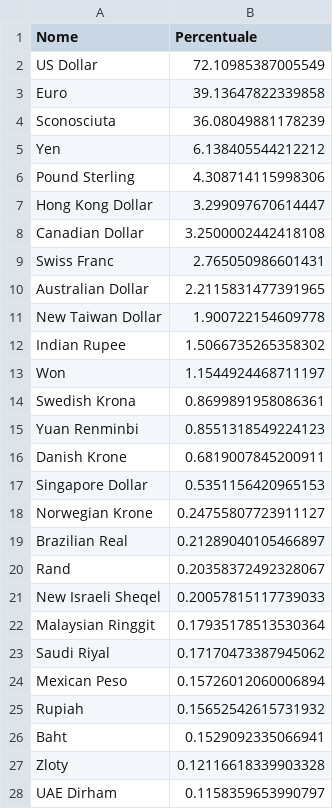
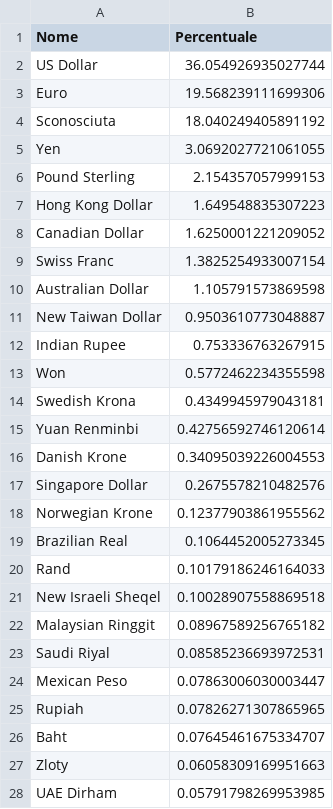
Before and after one commit to mavek87/etf-metadata-extractor, a CSV file: extraetf/portfolio_analysis/valute.csv, drawn as a sheet; only a part is shown; the diff covers the shown part only.

```diff
--- a/extraetf/portfolio_analysis/valute.csv
+++ b/extraetf/portfolio_analysis/valute.csv
@@ -1,28 +1,28 @@
 Nome,Percentuale
-US Dollar,72.10985387005549
-Euro,39.13647822339858
-Sconosciuta,36.08049881178239
-Yen,6.138405544212212
-Pound Sterling,4.308714115998306
-Hong Kong Dollar,3.299097670614447
-Canadian Dollar,3.2500002442418108
-Swiss Franc,2.765050986601431
-Australian Dollar,2.2115831477391965
-New Taiwan Dollar,1.900722154609778
-Indian Rupee,1.5066735265358302
-Won,1.1544924468711197
-Swedish Krona,0.8699891958086361
-Yuan Renminbi,0.8551318549224123
-Danish Krone,0.6819007845200911
-Singapore Dollar,0.5351156420965153
-Norwegian Krone,0.24755807723911127
-Brazilian Real,0.21289040105466897
-Rand,0.20358372492328067
-New Israeli Sheqel,0.20057815117739033
-Malaysian Ringgit,0.17935178513530364
-Saudi Riyal,0.17170473387945062
-Mexican Peso,0.15726012060006894
-Rupiah,0.15652542615731932
-Baht,0.1529092335066941
-Zloty,0.12116618339903328
-UAE Dirham,0.1158359653990797
+US Dollar,36.054926935027744
+Euro,19.568239111699306
+Sconosciuta,18.040249405891192
+Yen,3.0692027721061055
+Pound Sterling,2.154357057999153
+Hong Kong Dollar,1.649548835307223
+Canadian Dollar,1.6250001221209052
+Swiss Franc,1.3825254933007154
+Australian Dollar,1.105791573869598
+New Taiwan Dollar,0.9503610773048887
+Indian Rupee,0.753336763267915
+Won,0.5772462234355598
+Swedish Krona,0.4349945979043181
+Yuan Renminbi,0.42756592746120614
+Danish Krone,0.34095039226004553
+Singapore Dollar,0.2675578210482576
+Norwegian Krone,0.12377903861955562
+Brazilian Real,0.1064452005273345
+Rand,0.10179186246164033
+New Israeli Sheqel,0.10028907558869518
+Malaysian Ringgit,0.08967589256765182
+Saudi Riyal,0.08585236693972531
+Mexican Peso,0.07863006030003447
+Rupiah,0.07826271307865965
+Baht,0.07645461675334707
+Zloty,0.06058309169951663
+UAE Dirham,0.05791798269953985
```
Also changed, not shown: 14 edited cells elsewhere in this file, 2 other files.
